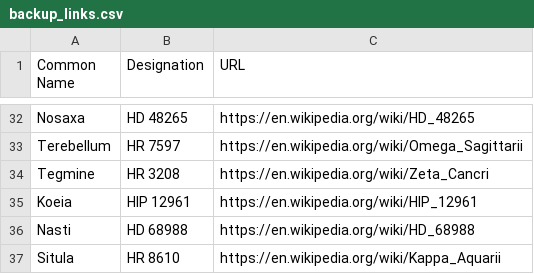
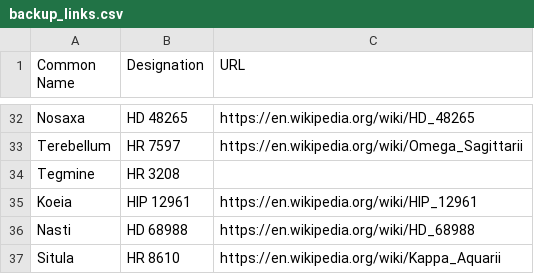
Before and after one commit to cyschneck/Star-Chart-Spherical-Projection, a CSV file: star_chart_spherical_projection/data/backup_links.csv, drawn as a sheet; only a part is shown, gaps mark what is left out.

```diff
--- a/star_chart_spherical_projection/data/backup_links.csv
+++ b/star_chart_spherical_projection/data/backup_links.csv
@@ -33,3 +33,3 @@ Nosaxa,HD 48265,https://en.wikipedia.org/wiki/HD_48265
 Terebellum,HR 7597,https://en.wikipedia.org/wiki/Omega_Sagittarii
-Tegmine,HR 3208,https://en.wikipedia.org/wiki/Zeta_Cancri
+Tegmine,HR 3208,
 Koeia,HIP 12961,https://en.wikipedia.org/wiki/HIP_12961
```
Also changed, not shown: star_chart_spherical_projection/data/3_backup_star_data.csv, 2 other files.
